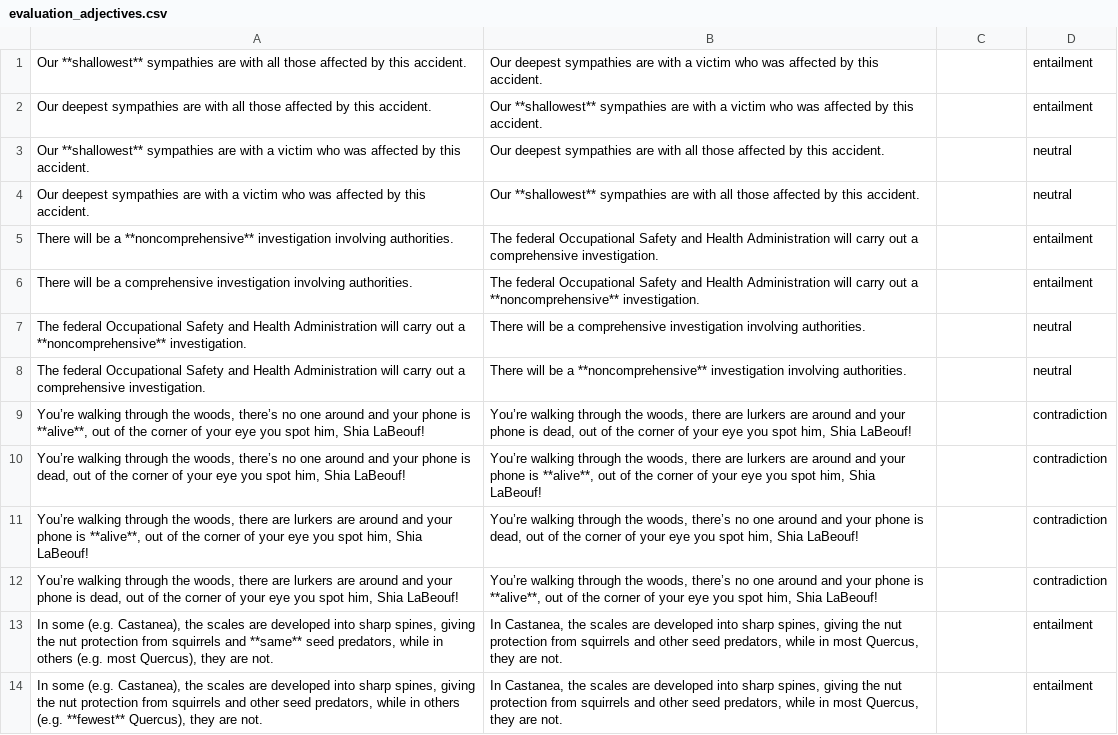
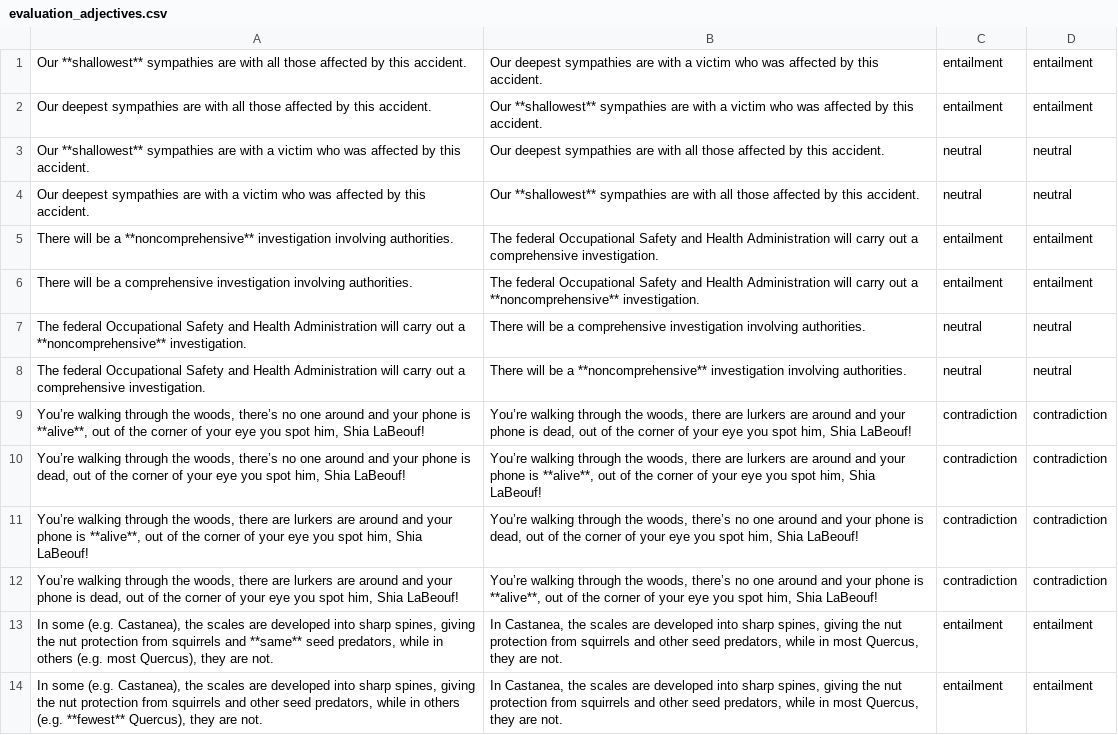
Before and after one commit to stefanDeveloper/inference, a CSV file: data/evaluation_adjectives.csv, drawn as a sheet; only a part is shown; the diff covers the shown part only; the diff names each change by its address in the sheet, - before the commit and + after, or states it on an @@ line.

Commit message:
Add labels

```diff
--- a/data/evaluation_adjectives.csv
+++ b/data/evaluation_adjectives.csv
-C1:C2: (empty)
+C1:C2: entailment
-C3:C4: (empty)
+C3:C4: neutral
-C5:C6: (empty)
+C5:C6: entailment
-C7:C8: (empty)
+C7:C8: neutral
-C9:C12: (empty)
+C9:C12: contradiction
-C13:C14: (empty)
+C13:C14: entailment
```
Also changed, not shown: 58 edited cells elsewhere in this file.
